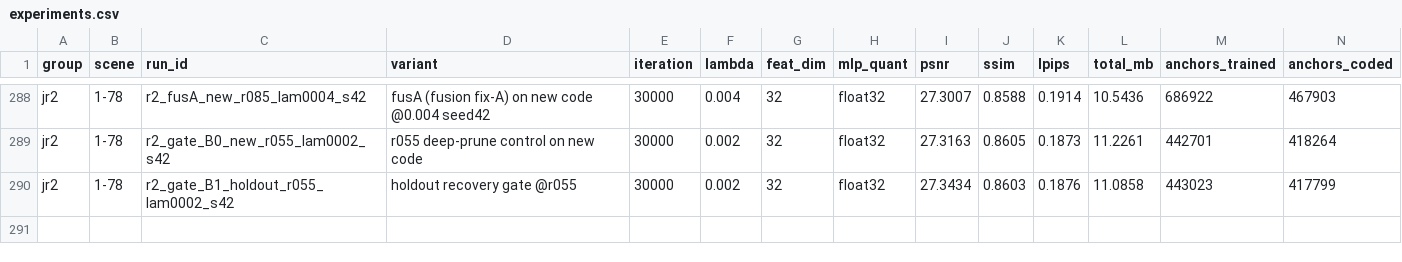
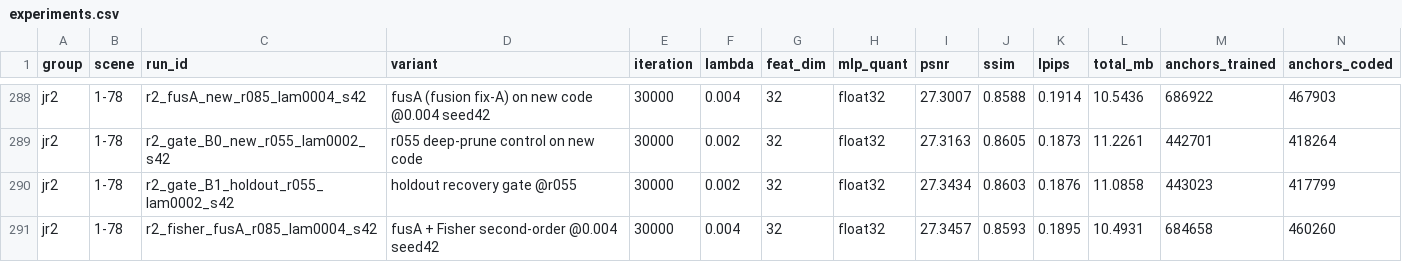
Before and after one commit to Gob1inBr0/DCCA-GS, a CSV file: docs/data/experiments.csv, drawn as a sheet; only a part is shown, gaps mark what is left out; rows hold the shown columns only; the diff names each change by its address in the sheet, - before the commit and + after, or states it on an @@ line.

Commit message:
ops+exp: storage migrated to /mnt/newproject2/dcca_runs (shm 100% full crashed relax compress; old-run derivable artifacts purged, 110G freed); scheduler ROOT switched + relocated to run_shell/; fisher G-F registered (+0.045 vs gate +0.10, two-seed unreachable); relax tail recovery running against migrated ckpt

```diff
--- a/docs/data/experiments.csv
+++ b/docs/data/experiments.csv
+row 291: jr2 | 1-78 | r2_fisher_fusA_r085_lam0004_s42 | fusA + Fisher second-order @0.004 seed42 | 30000 | 0.004 | 32 | float32 | 27.3457 | 0.8593 | 0.1895 | 10.4931 | 684658 | 460260
```
Also changed, not shown: 2 other files.
